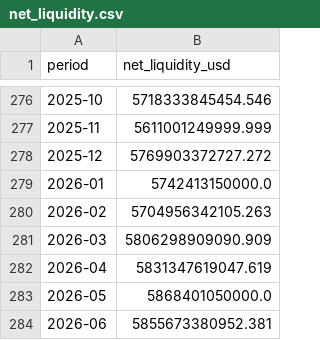
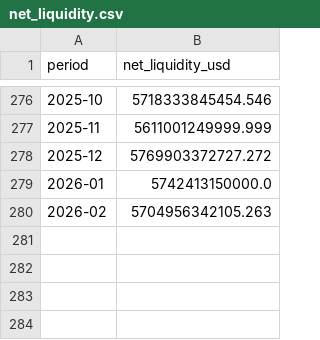
Before and after one commit to elephantindex/verifier, a CSV file: data/net_liquidity.csv, drawn as a sheet; only a part is shown, gaps mark what is left out.

```diff
--- a/data/net_liquidity.csv
+++ b/data/net_liquidity.csv
@@ -280,5 +280 @@ period,net_liquidity_usd
 2026-02,5704956342105.263
-2026-03,5806298909090.909
-2026-04,5831347619047.619
-2026-05,5868401050000.0
-2026-06,5855673380952.381
```
Also changed, not shown: data/regime_BTC.csv, data/regime_HYG.csv, 7 other files.
